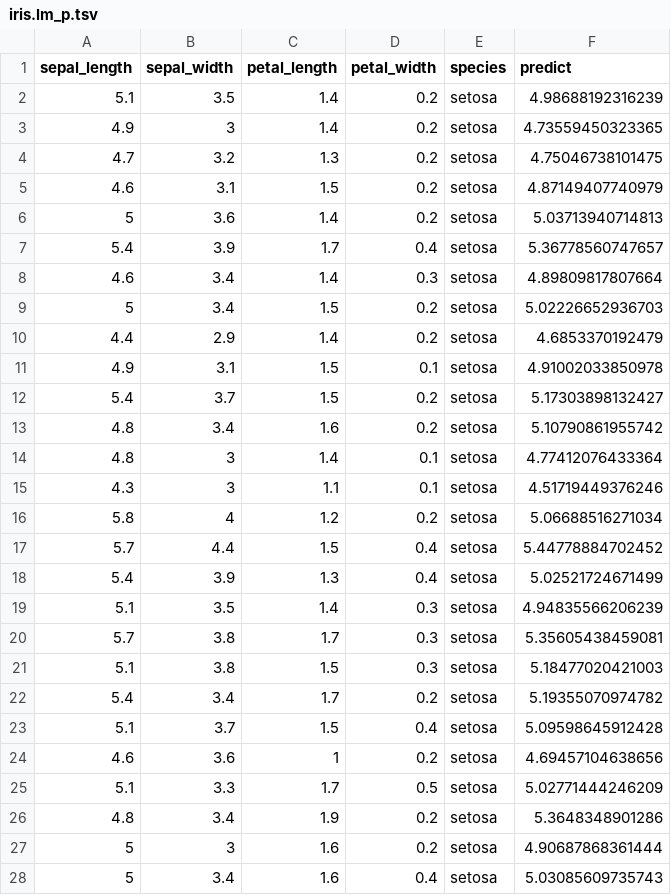
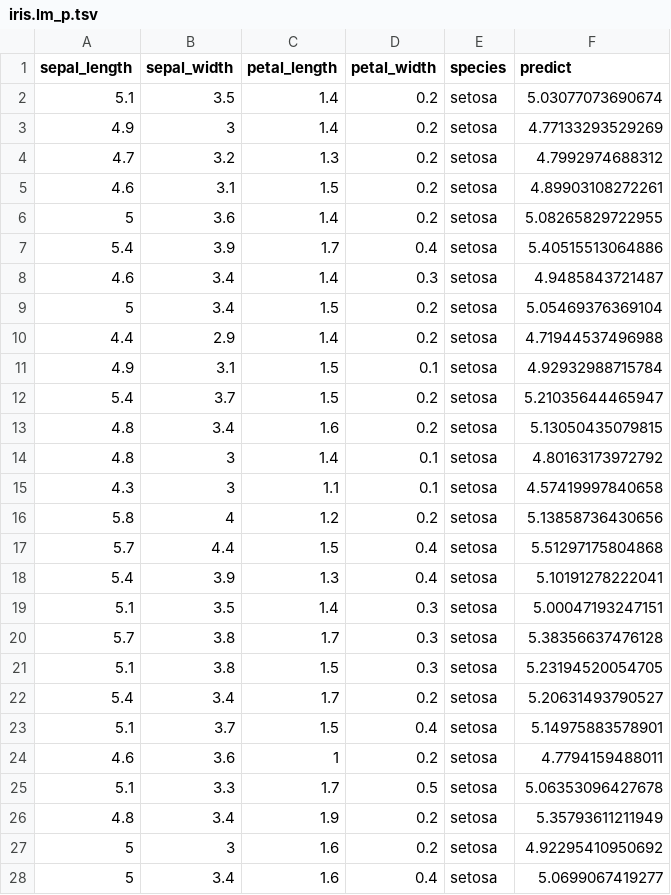
Before and after one commit to Cascading/pattern, a TSV file: data/iris.lm_p.tsv, drawn as a sheet; only a part is shown; the diff covers the shown part only.

```diff
--- a/data/iris.lm_p.tsv
+++ b/data/iris.lm_p.tsv
@@ -1,28 +1,28 @@
 sepal_length	sepal_width	petal_length	petal_width	species	predict
-5.1	3.5	1.4	0.2	setosa	4.98688192316239
-4.9	3	1.4	0.2	setosa	4.73559450323365
-4.7	3.2	1.3	0.2	setosa	4.75046738101475
-4.6	3.1	1.5	0.2	setosa	4.87149407740979
-5	3.6	1.4	0.2	setosa	5.03713940714813
-5.4	3.9	1.7	0.4	setosa	5.36778560747657
-4.6	3.4	1.4	0.3	setosa	4.89809817807664
-5	3.4	1.5	0.2	setosa	5.02226652936703
-4.4	2.9	1.4	0.2	setosa	4.6853370192479
-4.9	3.1	1.5	0.1	setosa	4.91002033850978
-5.4	3.7	1.5	0.2	setosa	5.17303898132427
-4.8	3.4	1.6	0.2	setosa	5.10790861955742
-4.8	3	1.4	0.1	setosa	4.77412076433364
-4.3	3	1.1	0.1	setosa	4.51719449376246
-5.8	4	1.2	0.2	setosa	5.06688516271034
-5.7	4.4	1.5	0.4	setosa	5.44778884702452
-5.4	3.9	1.3	0.4	setosa	5.02521724671499
-5.1	3.5	1.4	0.3	setosa	4.94835566206239
-5.7	3.8	1.7	0.3	setosa	5.35605438459081
-5.1	3.8	1.5	0.3	setosa	5.18477020421003
-5.4	3.4	1.7	0.2	setosa	5.19355070974782
-5.1	3.7	1.5	0.4	setosa	5.09598645912428
-4.6	3.6	1	0.2	setosa	4.69457104638656
-5.1	3.3	1.7	0.5	setosa	5.02771444246209
-4.8	3.4	1.9	0.2	setosa	5.3648348901286
-5	3	1.6	0.2	setosa	4.90687868361444
-5	3.4	1.6	0.4	setosa	5.03085609735743
+5.1	3.5	1.4	0.2	setosa	5.03077073690674
+4.9	3	1.4	0.2	setosa	4.77133293529269
+4.7	3.2	1.3	0.2	setosa	4.7992974688312
+4.6	3.1	1.5	0.2	setosa	4.89903108272261
+5	3.6	1.4	0.2	setosa	5.08265829722955
+5.4	3.9	1.7	0.4	setosa	5.40515513064886
+4.6	3.4	1.4	0.3	setosa	4.9485843721487
+5	3.4	1.5	0.2	setosa	5.05469376369104
+4.4	2.9	1.4	0.2	setosa	4.71944537496988
+4.9	3.1	1.5	0.1	setosa	4.92932988715784
+5.4	3.7	1.5	0.2	setosa	5.21035644465947
+4.8	3.4	1.6	0.2	setosa	5.13050435079815
+4.8	3	1.4	0.1	setosa	4.80163173972792
+4.3	3	1.1	0.1	setosa	4.57419997840658
+5.8	4	1.2	0.2	setosa	5.13858736430656
+5.7	4.4	1.5	0.4	setosa	5.51297175804868
+5.4	3.9	1.3	0.4	setosa	5.10191278222041
+5.1	3.5	1.4	0.3	setosa	5.00047193247151
+5.7	3.8	1.7	0.3	setosa	5.38356637476128
+5.1	3.8	1.5	0.3	setosa	5.23194520054705
+5.4	3.4	1.7	0.2	setosa	5.20631493790527
+5.1	3.7	1.5	0.4	setosa	5.14975883578901
+4.6	3.6	1	0.2	setosa	4.7794159488011
+5.1	3.3	1.7	0.5	setosa	5.06353096427678
+4.8	3.4	1.9	0.2	setosa	5.35793611211949
+5	3	1.6	0.2	setosa	4.92295410950692
+5	3.4	1.6	0.4	setosa	5.0699067419277
```
Also changed, not shown: 123 edited cells elsewhere in this file, data/iris.kmeans.tsv, data/iris.multinom.tsv, 18 other files.
